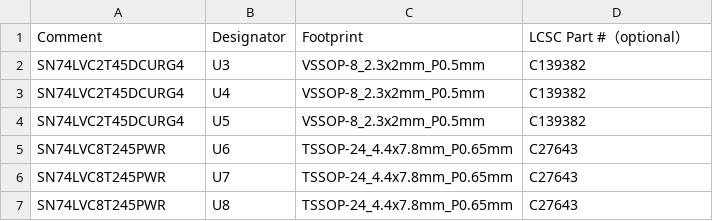
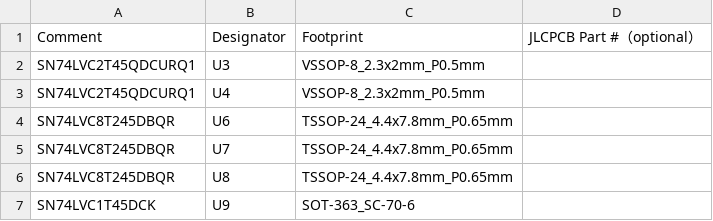
Before and after one commit to RomualdRousseau/Miniish, a CSV file: Hardware/DaughterDevBoard/Assembly/DaughterDevBoard-bom.csv, drawn as a sheet.

```diff
--- a/Hardware/DaughterDevBoard/Assembly/DaughterDevBoard-bom.csv
+++ b/Hardware/DaughterDevBoard/Assembly/DaughterDevBoard-bom.csv
@@ -1,7 +1,7 @@
-Comment,Designator,Footprint,"LCSC Part #（optional）"
-SN74LVC2T45DCURG4,U3,VSSOP-8_2.3x2mm_P0.5mm,C139382
-SN74LVC2T45DCURG4,U4,VSSOP-8_2.3x2mm_P0.5mm,C139382
-SN74LVC2T45DCURG4,U5,VSSOP-8_2.3x2mm_P0.5mm,C139382
-SN74LVC8T245PWR,U6,TSSOP-24_4.4x7.8mm_P0.65mm,C27643
-SN74LVC8T245PWR,U7,TSSOP-24_4.4x7.8mm_P0.65mm,C27643
-SN74LVC8T245PWR,U8,TSSOP-24_4.4x7.8mm_P0.65mm,C27643
+Comment,Designator,Footprint,"JLCPCB Part #（optional）"
+SN74LVC2T45QDCURQ1,U3,VSSOP-8_2.3x2mm_P0.5mm,
+SN74LVC2T45QDCURQ1,U4,VSSOP-8_2.3x2mm_P0.5mm,
+SN74LVC8T245DBQR,U6,TSSOP-24_4.4x7.8mm_P0.65mm,
+SN74LVC8T245DBQR,U7,TSSOP-24_4.4x7.8mm_P0.65mm,
+SN74LVC8T245DBQR,U8,TSSOP-24_4.4x7.8mm_P0.65mm,
+SN74LVC1T45DCK,U9,SOT-363_SC-70-6,
```
Also changed, not shown: Hardware/DaughterDevBoard/Assembly/DaughterDevBoard-bottom-pos.csv, 22 other files.
